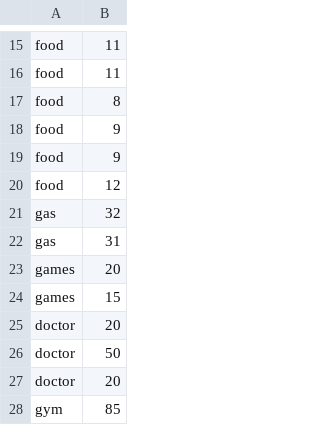
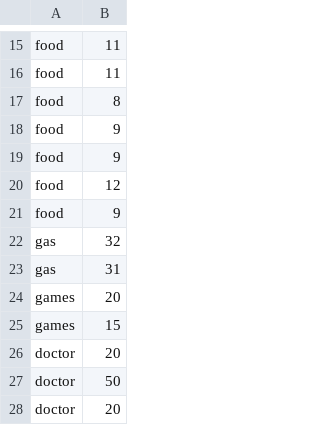
Before and after one commit to WholeCoder/ProgrammingElixirExerciseSolutions, a CSV file: finances_august_2014.csv, drawn as a sheet; only a part is shown, gaps mark what is left out; the shorter side is filled out with more unchanged rows; the diff names each change by its address in the sheet, - before the commit and + after, or states it on an @@ line.

Commit message:
Added food item.

```diff
--- a/finances_august_2014.csv
+++ b/finances_august_2014.csv
+row 21: food | 9
```
